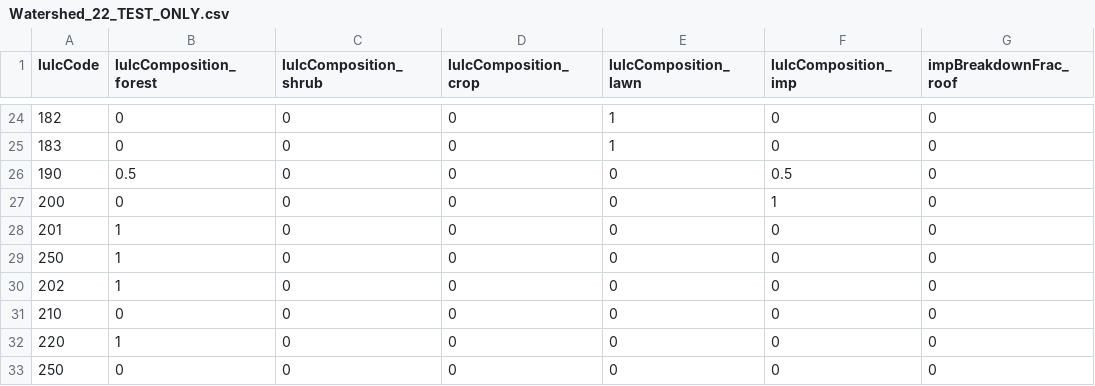
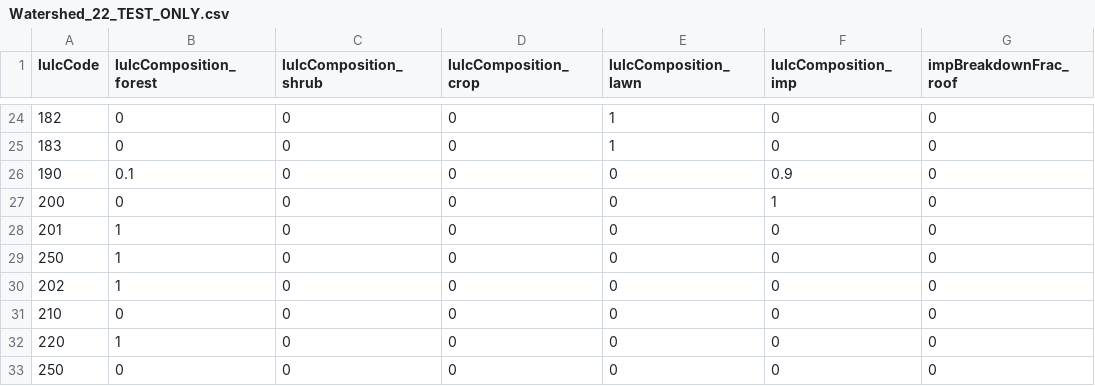
Before and after one commit to tejendra160/GIS2RHESSys, a CSV file: Watershed_22_TEST_ONLY.csv, drawn as a sheet; only a part is shown, gaps mark what is left out; the diff names each change by its address in the sheet, - before the commit and + after, or states it on an @@ line.

Commit message:
Update Watershed_22_TEST_ONLY.csv

```diff
--- a/Watershed_22_TEST_ONLY.csv
+++ b/Watershed_22_TEST_ONLY.csv
-B26 (lulcComposition_forest): 0.5
+B26 (lulcComposition_forest): 0.1
-F26 (lulcComposition_imp): 0.5
+F26 (lulcComposition_imp): 0.9
```
